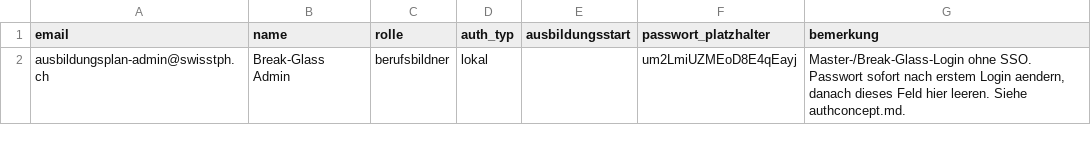
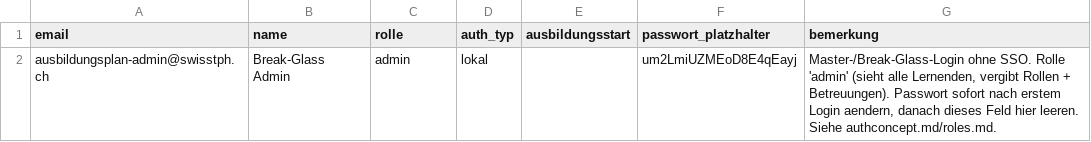
Before and after one commit to kalliraw/applantice, a CSV file: data/accounts.csv, drawn as a sheet.

```diff
--- a/data/accounts.csv
+++ b/data/accounts.csv
@@ -1,2 +1,2 @@
 email,name,rolle,auth_typ,ausbildungsstart,passwort_platzhalter,bemerkung
-ausbildungsplan-admin@swisstph.ch,Break-Glass Admin,berufsbildner,lokal,,um2LmiUZMEoD8E4qEayj,"Master-/Break-Glass-Login ohne SSO. Passwort sofort nach erstem Login aendern, danach dieses Feld hier leeren. Siehe authconcept.md."
+ausbildungsplan-admin@swisstph.ch,Break-Glass Admin,admin,lokal,,um2LmiUZMEoD8E4qEayj,"Master-/Break-Glass-Login ohne SSO. Rolle 'admin' (sieht alle Lernenden, vergibt Rollen + Betreuungen). Passwort sofort nach erstem Login aendern, danach dieses Feld hier leeren. Siehe authconcept.md/roles.md."
```
Also changed, not shown: 19 other files.
